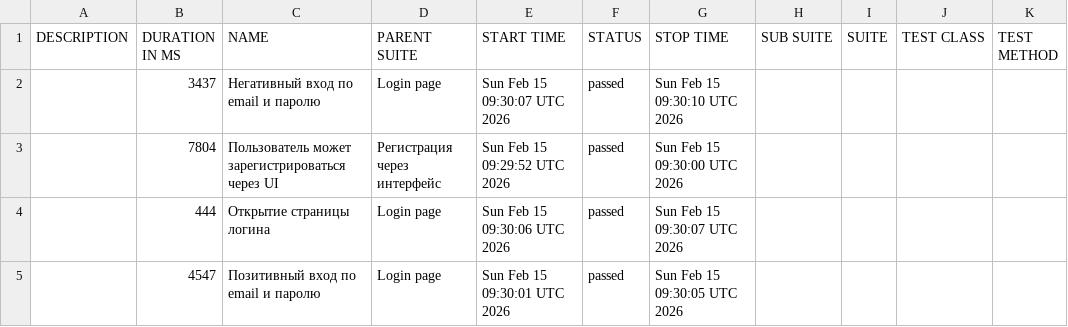
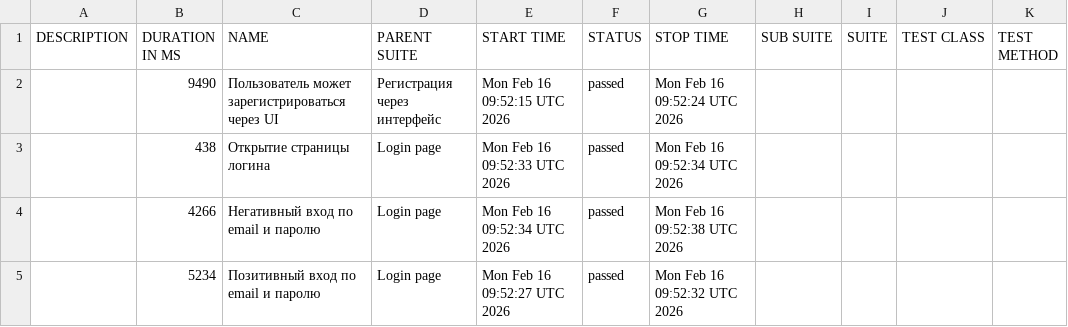
Before and after one commit to borbkin/e2e-codecept, a CSV file: data/suites.csv, drawn as a sheet.

```diff
--- a/data/suites.csv
+++ b/data/suites.csv
@@ -1,5 +1,5 @@
 "DESCRIPTION","DURATION IN MS","NAME","PARENT SUITE","START TIME","STATUS","STOP TIME","SUB SUITE","SUITE","TEST CLASS","TEST METHOD"
-"","3437","Негативный вход по email и паролю","Login page","Sun Feb 15 09:30:07 UTC 2026","passed","Sun Feb 15 09:30:10 UTC 2026","","","",""
-"","7804","Пользователь может зарегистрироваться через UI","Регистрация через интерфейс","Sun Feb 15 09:29:52 UTC 2026","passed","Sun Feb 15 09:30:00 UTC 2026","","","",""
-"","444","Открытие страницы логина","Login page","Sun Feb 15 09:30:06 UTC 2026","passed","Sun Feb 15 09:30:07 UTC 2026","","","",""
-"","4547","Позитивный вход по email и паролю","Login page","Sun Feb 15 09:30:01 UTC 2026","passed","Sun Feb 15 09:30:05 UTC 2026","","","",""
+"","9490","Пользователь может зарегистрироваться через UI","Регистрация через интерфейс","Mon Feb 16 09:52:15 UTC 2026","passed","Mon Feb 16 09:52:24 UTC 2026","","","",""
+"","438","Открытие страницы логина","Login page","Mon Feb 16 09:52:33 UTC 2026","passed","Mon Feb 16 09:52:34 UTC 2026","","","",""
+"","4266","Негативный вход по email и паролю","Login page","Mon Feb 16 09:52:34 UTC 2026","passed","Mon Feb 16 09:52:38 UTC 2026","","","",""
+"","5234","Позитивный вход по email и паролю","Login page","Mon Feb 16 09:52:27 UTC 2026","passed","Mon Feb 16 09:52:32 UTC 2026","","","",""
```
Also changed, not shown: 22 other files.
